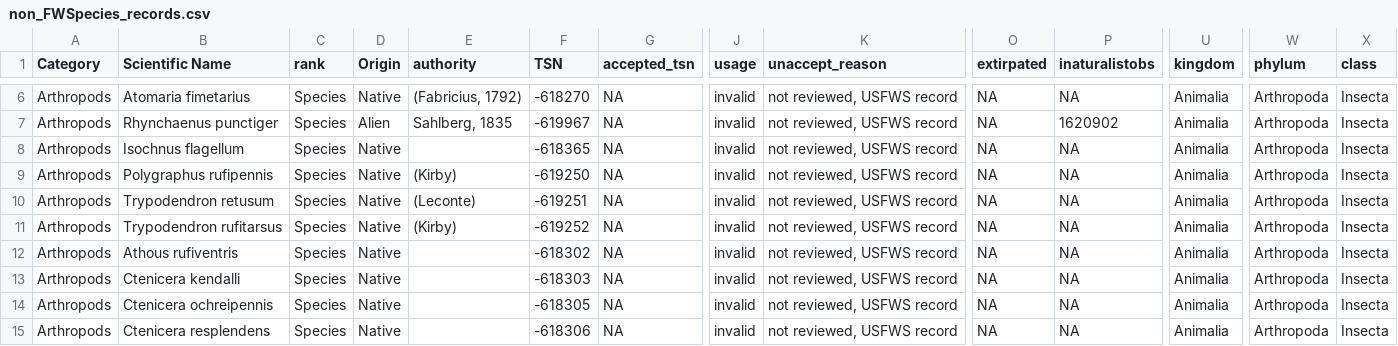
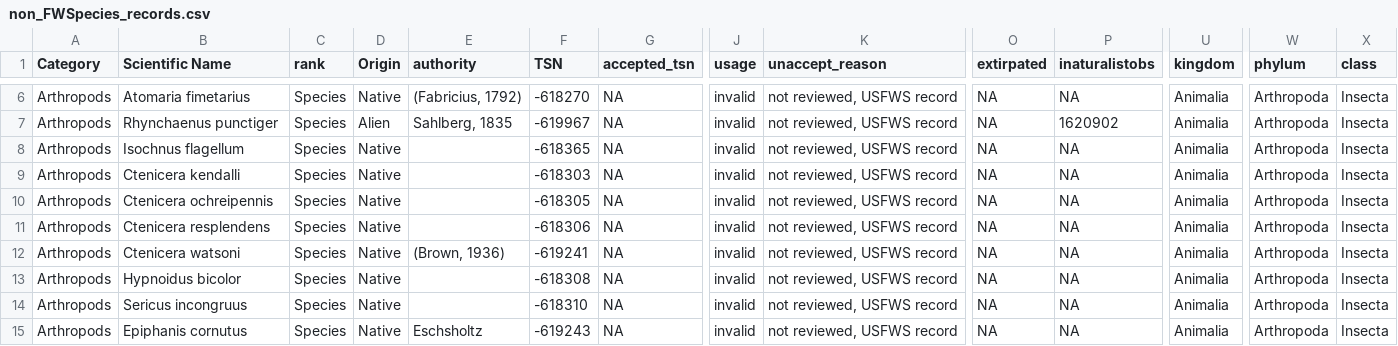
Before and after one commit to Kenai-NWR-bio/KenaiNWRspecies, a CSV file: data/non_FWSpecies_records.csv, drawn as a sheet; only a part is shown, gaps mark what is left out; the shorter side is filled out with more unchanged rows; rows hold the shown columns only; the diff names each change by its address in the sheet, - before the commit and + after, or states it on an @@ line.

```diff
--- a/data/non_FWSpecies_records.csv
+++ b/data/non_FWSpecies_records.csv
-row 9: Arthropods | Polygraphus rufipennis | Species | Native | (Kirby) | -619250 | NA | invalid | not reviewed, USFWS record | NA | NA | Animalia | Arthropoda | Insecta
-row 10: Arthropods | Trypodendron retusum | Species | Native | (Leconte) | -619251 | NA | invalid | not reviewed, USFWS record | NA | NA | Animalia | Arthropoda | Insecta
-row 11: Arthropods | Trypodendron rufitarsus | Species | Native | (Kirby) | -619252 | NA | invalid | not reviewed, USFWS record | NA | NA | Animalia | Arthropoda | Insecta
-row 12: Arthropods | Athous rufiventris | Species | Native |  | -618302 | NA | invalid | not reviewed, USFWS record | NA | NA | Animalia | Arthropoda | Insecta
```
Also changed, not shown: data/FWSpecies/FWSpecies_invertebrates.csv, 3 other files.
